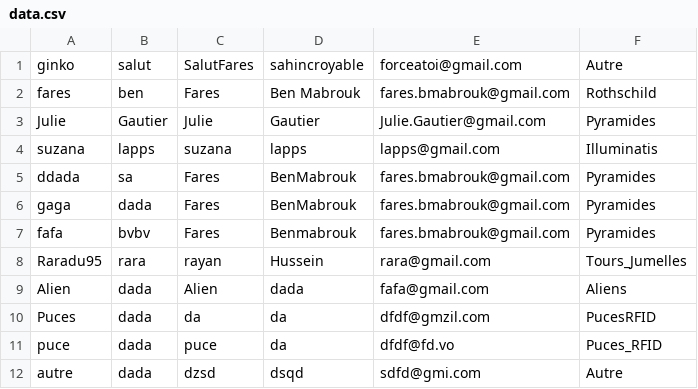
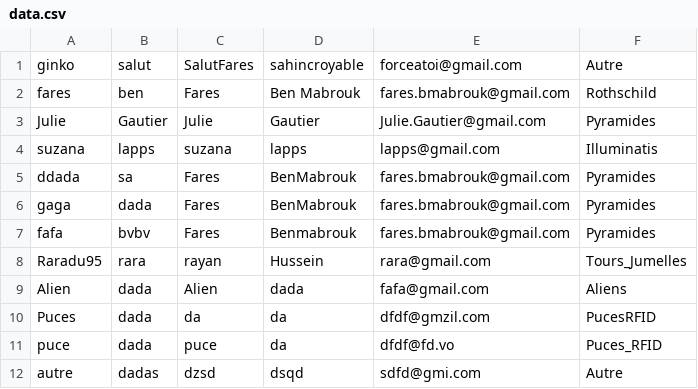
Before and after one commit to giinko/Moncomplot-CY, a CSV file: assets/Data/data.csv, drawn as a sheet.

```diff
--- a/assets/Data/data.csv
+++ b/assets/Data/data.csv
@@ -11,2 +11,2 @@ Puces,dada,da,da,dfdf@gmzil.com,PucesRFID
 puce,dada,puce,da,dfdf@fd.vo,Puces_RFID
-autre,dada,dzsd,dsqd,sdfd@gmi.com,Autre
+autre,dadas,dzsd,dsqd,sdfd@gmi.com,Autre
```
Also changed, not shown: assets/Data/Profils/Puces/other_user.csv, 6 other files.
